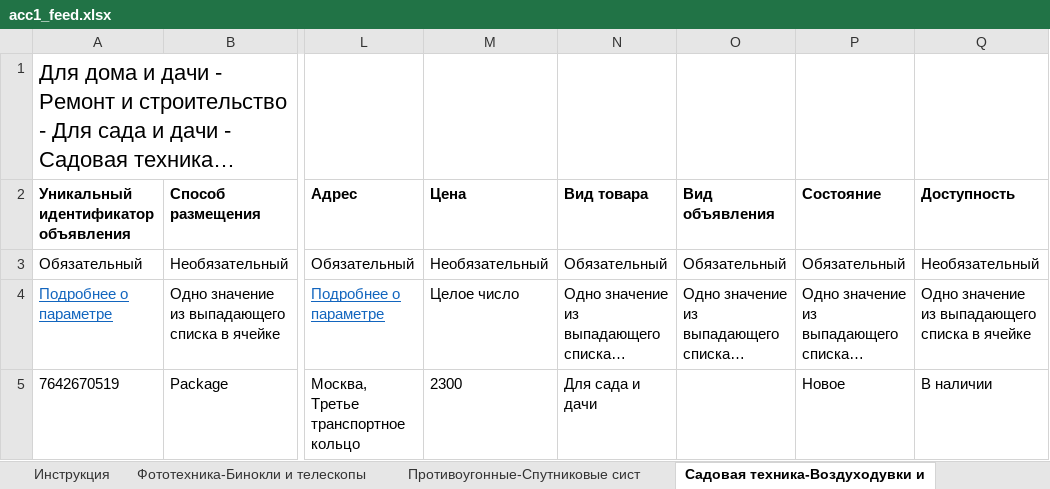
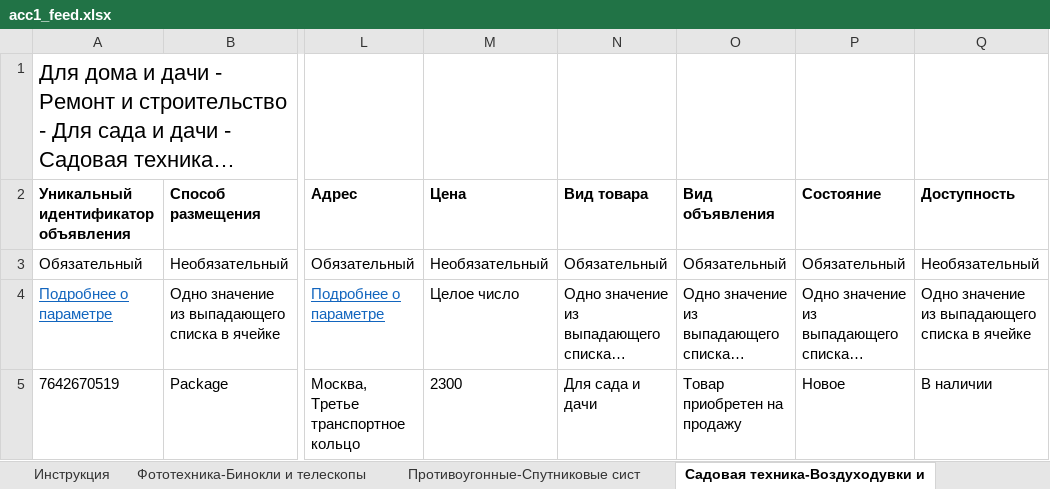
Before and after one commit to golodnov1daniil-prog/avito-autoload, an Excel workbook: acc1_feed.xlsx, sheet Садовая техника-Воздуходувки и, drawn as a sheet; only a part is shown, gaps mark what is left out; long unchanged cells end in …; values as stored, in another font and other column widths than the file's, no borders; the diff names each change by its address in the sheet, - before the commit and + after, or states it on an @@ line.

```diff
--- a/acc1_feed.xlsx (sheet Садовая техника-Воздуходувки и)
+++ b/acc1_feed.xlsx (sheet Садовая техника-Воздуходувки и)
-O5 (Вид объявления): (empty)
+O5 (Вид объявления): Товар приобретен на продажу
```
Also changed, not shown: sheet Туризм и отдых н-Фонари и лампы, sheet Фототехника-Бинокли и телескопы, sheet Противоугонные-Спутниковые сист.
